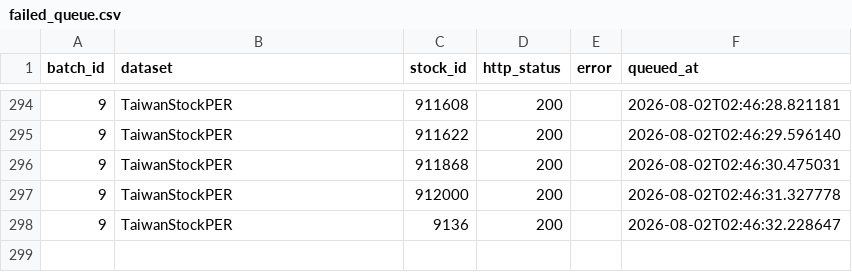
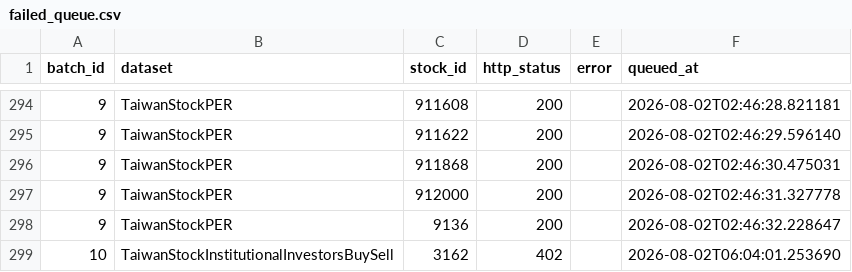
Before and after one commit to Harry970417/faos, a CSV file: rp001_data/phase2a/manifests/failed_queue.csv, drawn as a sheet; only a part is shown, gaps mark what is left out.

```diff
--- a/rp001_data/phase2a/manifests/failed_queue.csv
+++ b/rp001_data/phase2a/manifests/failed_queue.csv
@@ -298 +298,2 @@ batch_id,dataset,stock_id,http_status,error,queued_at
 9,TaiwanStockPER,9136,200,,2026-08-02T02:46:32.228647
+10,TaiwanStockInstitutionalInvestorsBuySell,3162,402,,2026-08-02T06:04:01.253690
```
Also changed, not shown: 7 other files.
